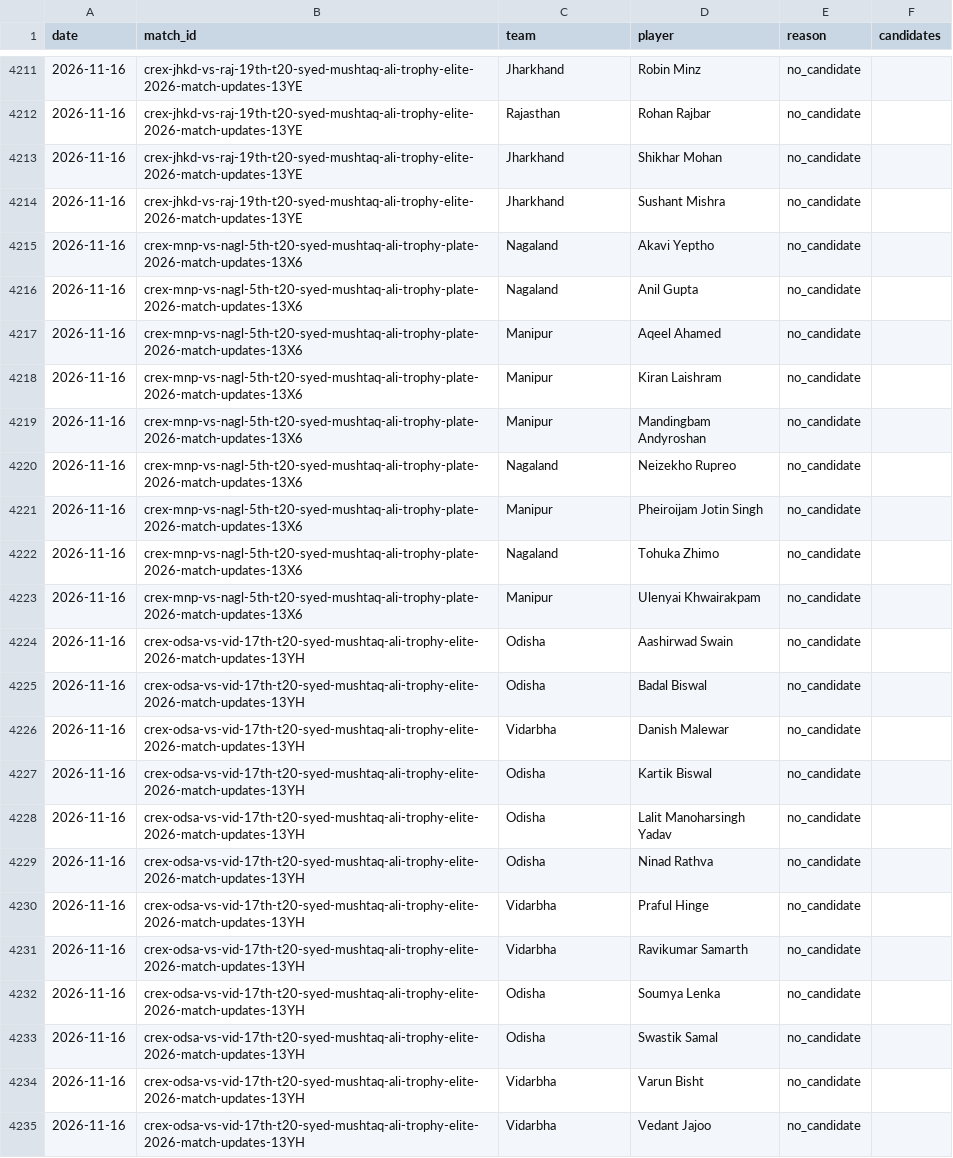
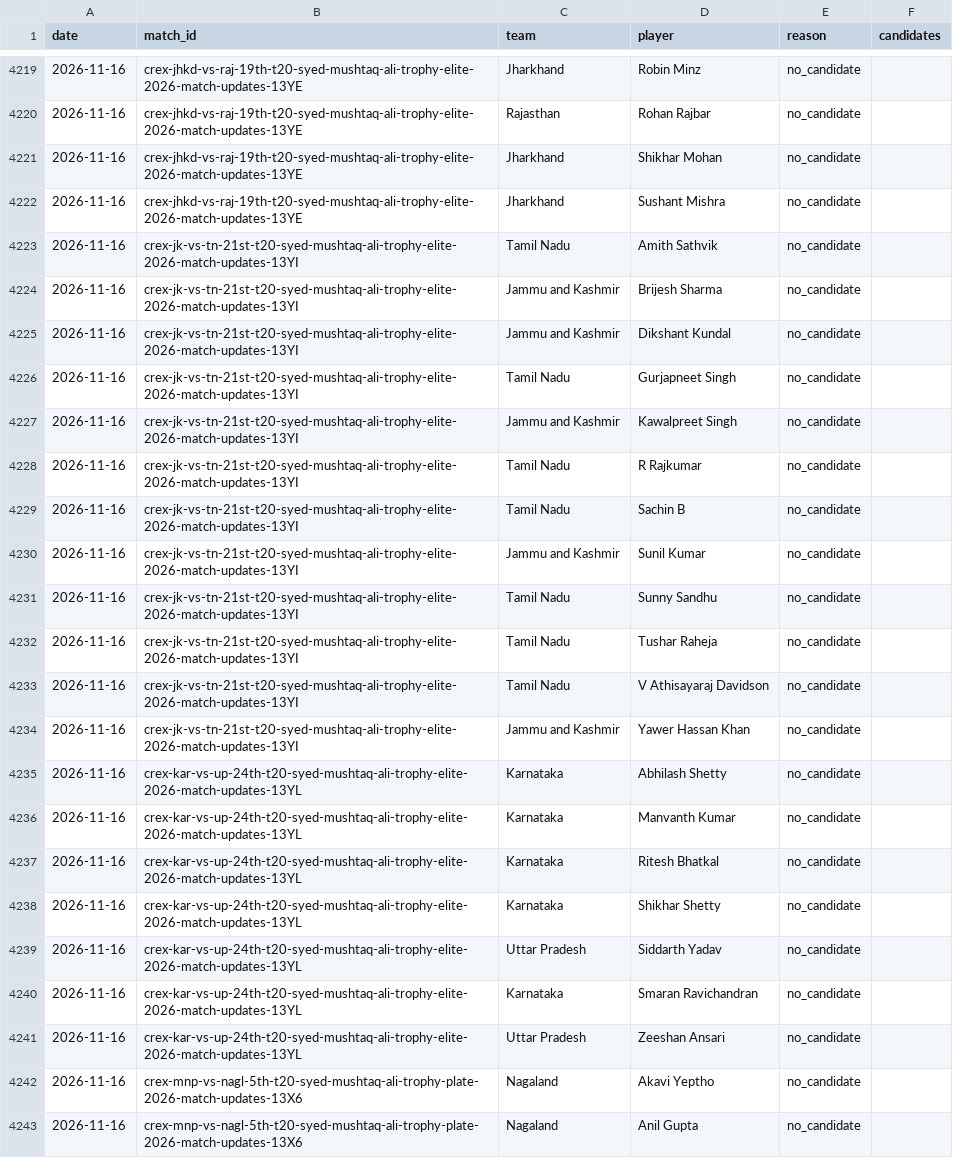
Before and after one commit to dheerajgoel17/cricket-data, a CSV file: data/provisional_unmatched.csv, drawn as a sheet; only a part is shown, gaps mark what is left out; the shorter side is filled out with more unchanged rows; the diff covers the shown part only.

```diff
--- a/data/provisional_unmatched.csv
+++ b/data/provisional_unmatched.csv
@@ -4214,2 +4222,21 @@ date,match_id,team,player,reason,candidates
 2026-11-16,crex-jhkd-vs-raj-19th-t20-syed-mushtaq-ali-trophy-elite-2026-match-updates-13YE,Jharkhand,Sushant Mishra,no_candidate,
+2026-11-16,crex-jk-vs-tn-21st-t20-syed-mushtaq-ali-trophy-elite-2026-match-updates-13YI,Tamil Nadu,Amith Sathvik,no_candidate,
+2026-11-16,crex-jk-vs-tn-21st-t20-syed-mushtaq-ali-trophy-elite-2026-match-updates-13YI,Jammu and Kashmir,Brijesh Sharma,no_candidate,
+2026-11-16,crex-jk-vs-tn-21st-t20-syed-mushtaq-ali-trophy-elite-2026-match-updates-13YI,Jammu and Kashmir,Dikshant Kundal,no_candidate,
+2026-11-16,crex-jk-vs-tn-21st-t20-syed-mushtaq-ali-trophy-elite-2026-match-updates-13YI,Tamil Nadu,Gurjapneet Singh,no_candidate,
+2026-11-16,crex-jk-vs-tn-21st-t20-syed-mushtaq-ali-trophy-elite-2026-match-updates-13YI,Jammu and Kashmir,Kawalpreet Singh,no_candidate,
+2026-11-16,crex-jk-vs-tn-21st-t20-syed-mushtaq-ali-trophy-elite-2026-match-updates-13YI,Tamil Nadu,R Rajkumar,no_candidate,
+2026-11-16,crex-jk-vs-tn-21st-t20-syed-mushtaq-ali-trophy-elite-2026-match-updates-13YI,Tamil Nadu,Sachin B,no_candidate,
+2026-11-16,crex-jk-vs-tn-21st-t20-syed-mushtaq-ali-trophy-elite-2026-match-updates-13YI,Jammu and Kashmir,Sunil Kumar,no_candidate,
+2026-11-16,crex-jk-vs-tn-21st-t20-syed-mushtaq-ali-trophy-elite-2026-match-updates-13YI,Tamil Nadu,Sunny Sandhu,no_candidate,
+2026-11-16,crex-jk-vs-tn-21st-t20-syed-mushtaq-ali-trophy-elite-2026-match-updates-13YI,Tamil Nadu,Tushar Raheja,no_candidate,
+2026-11-16,crex-jk-vs-tn-21st-t20-syed-mushtaq-ali-trophy-elite-2026-match-updates-13YI,Tamil Nadu,V Athisayaraj Davidson,no_candidate,
+2026-11-16,crex-jk-vs-tn-21st-t20-syed-mushtaq-ali-trophy-elite-2026-match-updates-13YI,Jammu and Kashmir,Yawer Hassan Khan,no_candidate,
+2026-11-16,crex-kar-vs-up-24th-t20-syed-mushtaq-ali-trophy-elite-2026-match-updates-13YL,Karnataka,Abhilash Shetty,no_candidate,
+2026-11-16,crex-kar-vs-up-24th-t20-syed-mushtaq-ali-trophy-elite-2026-match-updates-13YL,Karnataka,Manvanth Kumar,no_candidate,
+2026-11-16,crex-kar-vs-up-24th-t20-syed-mushtaq-ali-trophy-elite-2026-match-updates-13YL,Karnataka,Ritesh Bhatkal,no_candidate,
+2026-11-16,crex-kar-vs-up-24th-t20-syed-mushtaq-ali-trophy-elite-2026-match-updates-13YL,Karnataka,Shikhar Shetty,no_candidate,
+2026-11-16,crex-kar-vs-up-24th-t20-syed-mushtaq-ali-trophy-elite-2026-match-updates-13YL,Uttar Pradesh,Siddarth Yadav,no_candidate,
+2026-11-16,crex-kar-vs-up-24th-t20-syed-mushtaq-ali-trophy-elite-2026-match-updates-13YL,Karnataka,Smaran Ravichandran,no_candidate,
+2026-11-16,crex-kar-vs-up-24th-t20-syed-mushtaq-ali-trophy-elite-2026-match-updates-13YL,Uttar Pradesh,Zeeshan Ansari,no_candidate,
 2026-11-16,crex-mnp-vs-nagl-5th-t20-syed-mushtaq-ali-trophy-plate-2026-match-updates-13X6,Nagaland,Akavi Yeptho,no_candidate,
```
Also changed, not shown: 8 added rows elsewhere in this file, 4 other files.
